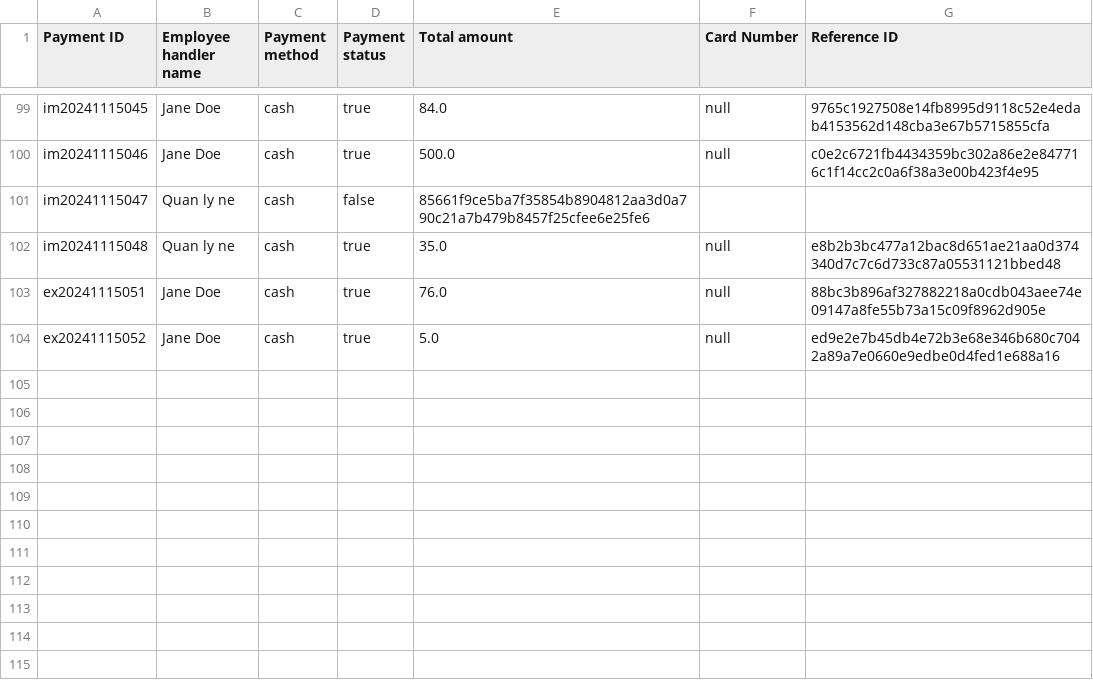
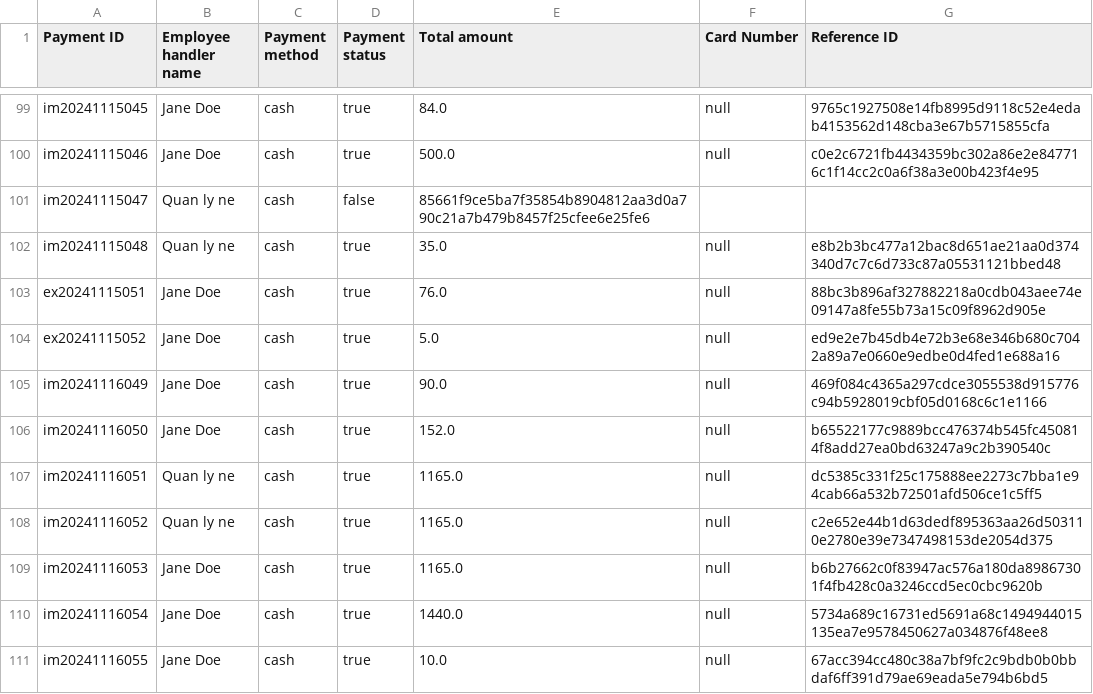
Before and after one commit to TRK95/my-oop-pj-demo, a CSV file: phq/src/payment.csv, drawn as a sheet; only a part is shown, gaps mark what is left out; the diff names each change by its address in the sheet, - before the commit and + after, or states it on an @@ line.

```diff
--- a/phq/src/payment.csv
+++ b/phq/src/payment.csv
+row 105: im20241116049 | Jane Doe | cash | true | 90.0 | null | 469f084c4365a297cdce3055538d915776c94b5928019cbf05d0168c6c1e1166
+row 106: im20241116050 | Jane Doe | cash | true | 152.0 | null | b65522177c9889bcc476374b545fc450814f8add27ea0bd63247a9c2b390540c
+row 107: im20241116051 | Quan ly ne | cash | true | 1165.0 | null | dc5385c331f25c175888ee2273c7bba1e94cab66a532b72501afd506ce1c5ff5
+row 108: im20241116052 | Quan ly ne | cash | true | 1165.0 | null | c2e652e44b1d63dedf895363aa26d503110e2780e39e7347498153de2054d375
+row 109: im20241116053 | Jane Doe | cash | true | 1165.0 | null | b6b27662c0f83947ac576a180da89867301f4fb428c0a3246ccd5ec0cbc9620b
+row 110: im20241116054 | Jane Doe | cash | true | 1440.0 | null | 5734a689c16731ed5691a68c1494944015135ea7e9578450627a034876f48ee8
+row 111: im20241116055 | Jane Doe | cash | true | 10.0 | null | 67acc394cc480c38a7bf9fc2c9bdb0b0bbdaf6ff391d79ae69eada5e794b6bd5
```
Also changed, not shown: phq/bin/orders.csv, phq/bin/payment.csv, 12 other files.
